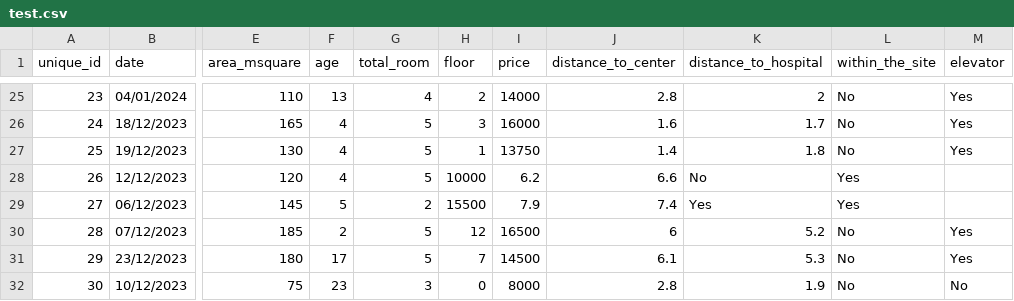
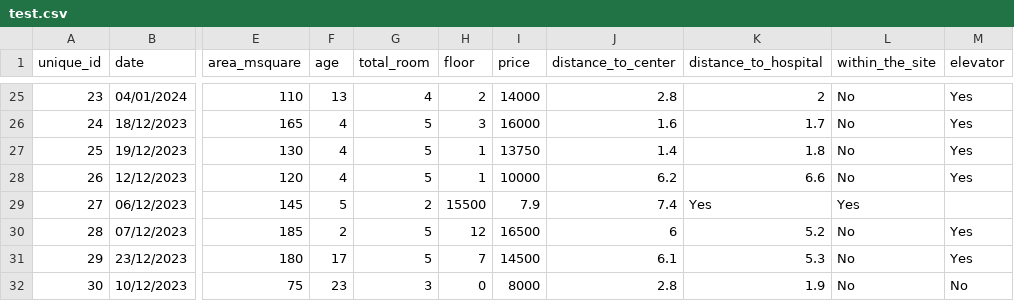
Before and after one commit to yavuzibr/House-Price-Prediction, a CSV file: dataset/test.csv, drawn as a sheet; only a part is shown, gaps mark what is left out; the diff names each change by its address in the sheet, - before the commit and + after, or states it on an @@ line.

Commit message:
Update test.csv

```diff
--- a/dataset/test.csv
+++ b/dataset/test.csv
-H28 (floor): 10000
+H28 (floor): 1
-I28 (price): 6.2
+I28 (price): 10000
-J28 (distance_to_center): 6.6
+J28 (distance_to_center): 6.2
-K28 (distance_to_hospital): No
+K28 (distance_to_hospital): 6.6
-L28 (within_the_site): Yes
+L28 (within_the_site): No
-M28 (elevator): (empty)
+M28 (elevator): Yes
```
